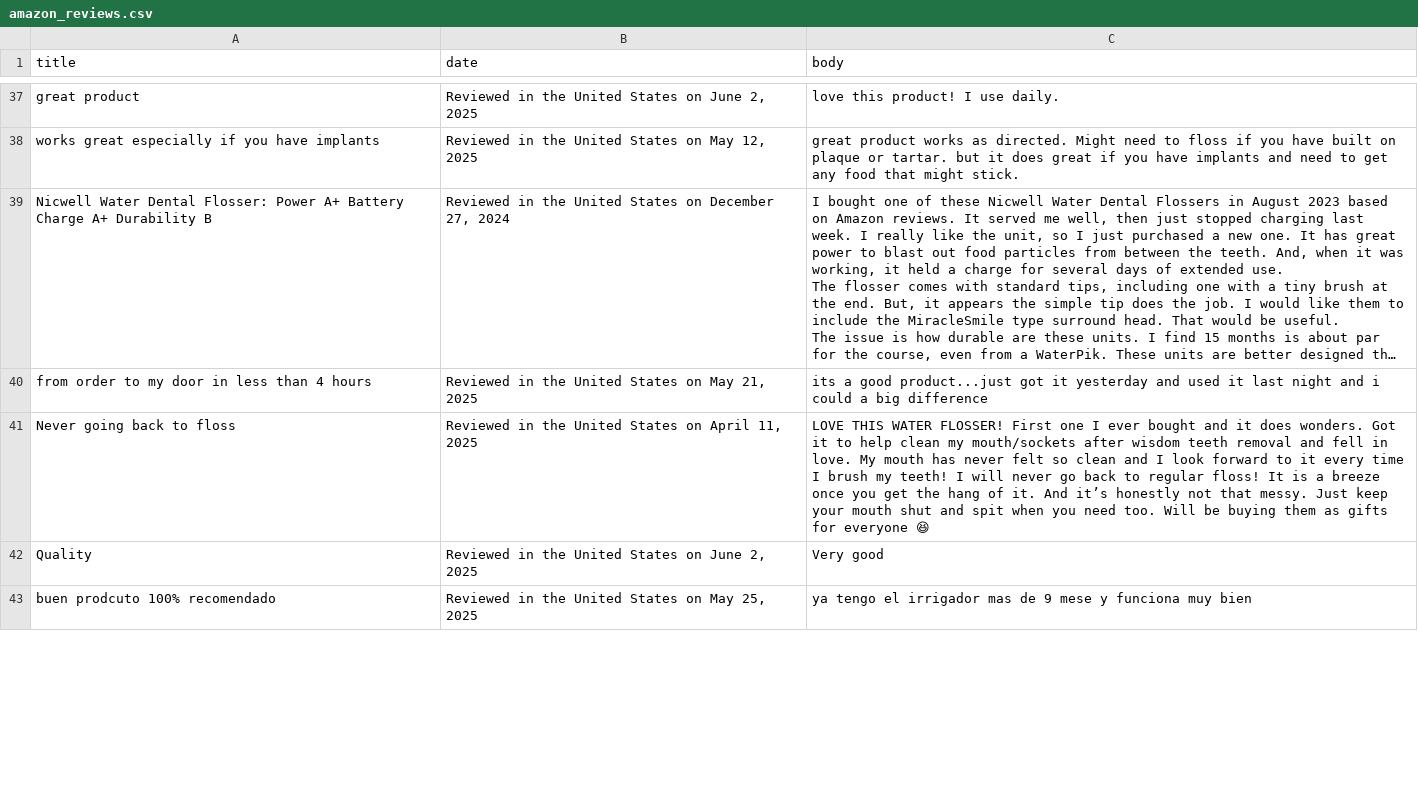
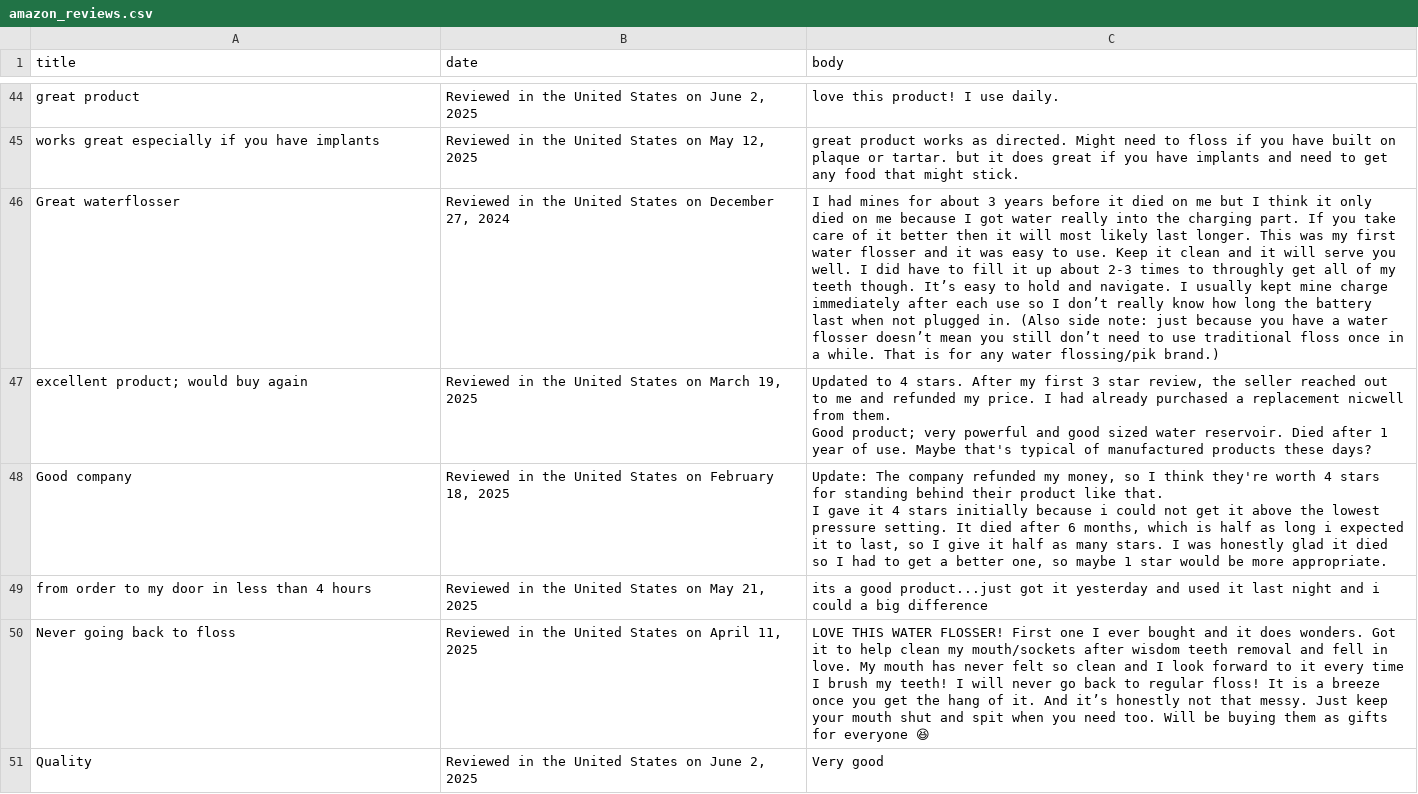
Before and after one commit to ejung2017/pandaspractice, a CSV file: amazon_reviews.csv, drawn as a sheet; only a part is shown, gaps mark what is left out; long unchanged cells end in …; removed rows and columns are numbered as before the commit, all else as after; ↵ is a line break in a cell; the diff covers the shown part only; the diff names each change by its address in the sheet, - before the commit and + after, or states it on an @@ line.

```diff
--- a/amazon_reviews.csv
+++ b/amazon_reviews.csv
@@ row 39 moved to row 29: Nicwell Water Dental Flosser: Power A+ B… @@
+row 46: Great waterflosser | Reviewed in the United States on December 27, 2024 | I had mines for about 3 years before it died on me but I think it only died on me because I got water really into the charging part. If you take care of it better then it will most likely last longer. This was my first water flosser and it was easy to use. Keep it clean and it will serve you well. I did have to fill it up about 2-3 times to throughly get all of my teeth though. It’s easy to hold and navigate. I usually kept mine charge immediately after each use so I don’t really know how long the battery last when not plugged in. (Also side note: just because you have a water flosser doesn’t mean you still don’t need to use traditional floss once in a while. That is for any water flossing/pik brand.)
@@ row 50 moved to row 47: excellent product; would buy again @@
+row 48: Good company | Reviewed in the United States on February 18, 2025 | Update: The company refunded my money, so I think they're worth 4 stars for standing behind their product like that. ↵ I gave it 4 stars initially because i could not get it above the lowest pressure setting. It died after 6 months, which is half as long i expected it to last, so I give it half as many stars. I was honestly glad it died so I had to get a better one, so maybe 1 star would be more appropriate.
-row 43: buen prodcuto 100% recomendado | Reviewed in the United States on May 25, 2025 | ya tengo el irrigador mas de 9 mese y funciona muy bien
```
Also changed, not shown: 6 added rows, 7 removed rows and 9 moved rows elsewhere in this file, 2 other files.
